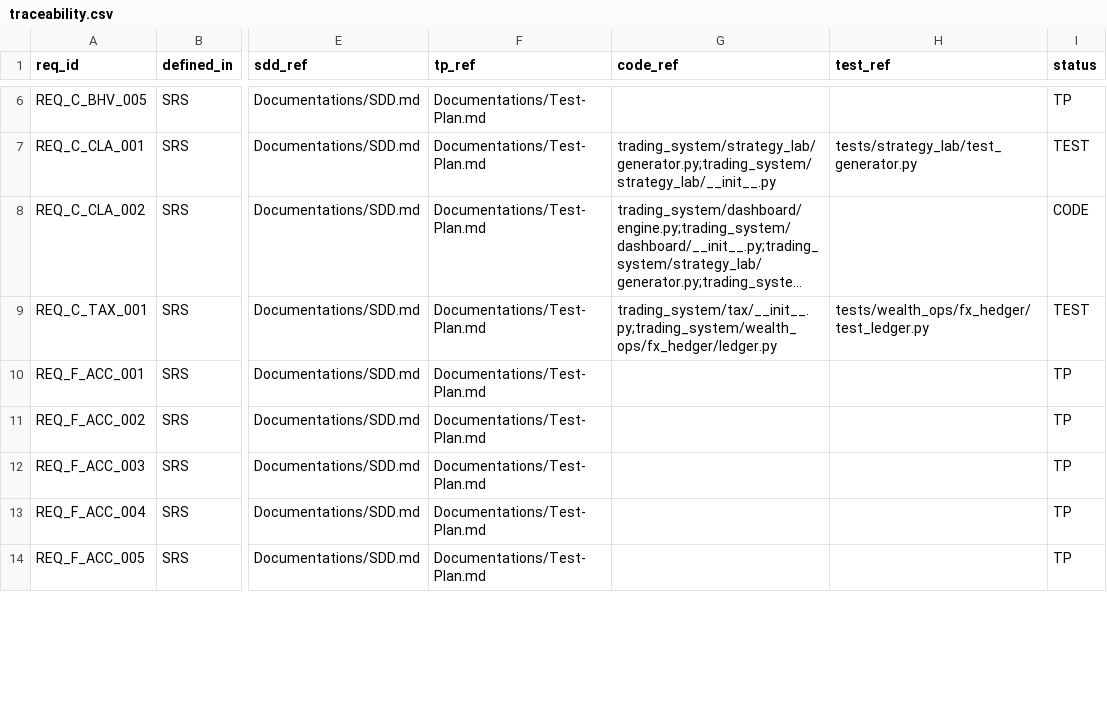
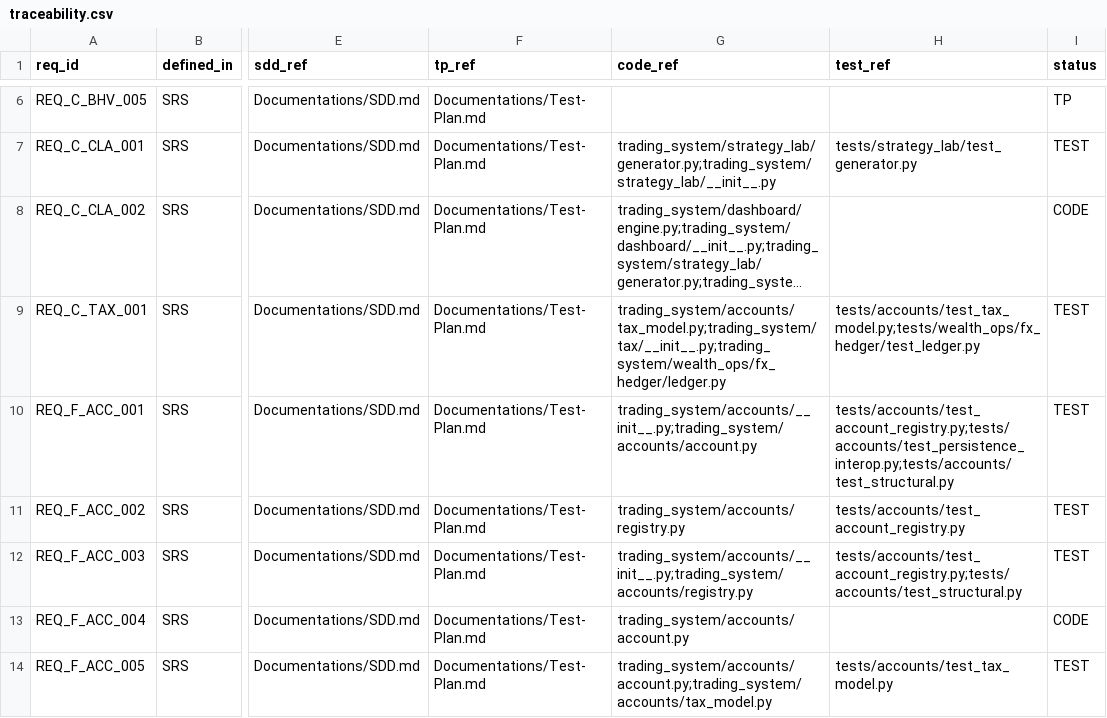
Before and after one commit to lfazio/trading-bot, a CSV file: docs/traceability.csv, drawn as a sheet; only a part is shown, gaps mark what is left out; long unchanged cells end in …; the diff covers the shown part only; the diff names each change by its address in the sheet, - before the commit and + after, or states it on an @@ line.

```diff
--- a/docs/traceability.csv
+++ b/docs/traceability.csv
-G9 (code_ref): trading_system/tax/__init__.py;trading_system/wealth_ops/fx_hedger/ledger.py
+G9 (code_ref): trading_system/accounts/tax_model.py;trading_system/tax/__init__.py;trading_system/wealth_ops/fx_hedger/ledger.py
-H9 (test_ref): tests/wealth_ops/fx_hedger/test_ledger.py
+H9 (test_ref): tests/accounts/test_tax_model.py;tests/wealth_ops/fx_hedger/test_ledger.py
-G10 (code_ref): (empty)
+G10 (code_ref): trading_system/accounts/__init__.py;trading_system/accounts/account.py
-H10 (test_ref): (empty)
+H10 (test_ref): tests/accounts/test_account_registry.py;tests/accounts/test_persistence_interop.py;tests/accounts/test_structural.py
-I10:I12 (status): TP
+I10:I12 (status): TEST
-G11 (code_ref): (empty)
+G11 (code_ref): trading_system/accounts/registry.py
-H11 (test_ref): (empty)
+H11 (test_ref): tests/accounts/test_account_registry.py
-G12 (code_ref): (empty)
+G12 (code_ref): trading_system/accounts/__init__.py;trading_system/accounts/registry.py
-H12 (test_ref): (empty)
+H12 (test_ref): tests/accounts/test_account_registry.py;tests/accounts/test_structural.py
-G13 (code_ref): (empty)
+G13 (code_ref): trading_system/accounts/account.py
-I13 (status): TP
+I13 (status): CODE
-G14 (code_ref): (empty)
+G14 (code_ref): trading_system/accounts/account.py;trading_system/accounts/tax_model.py
-H14 (test_ref): (empty)
+H14 (test_ref): tests/accounts/test_tax_model.py
-I14 (status): TP
+I14 (status): TEST
```
Also changed, not shown: 70 edited cells elsewhere in this file, 19 other files.
